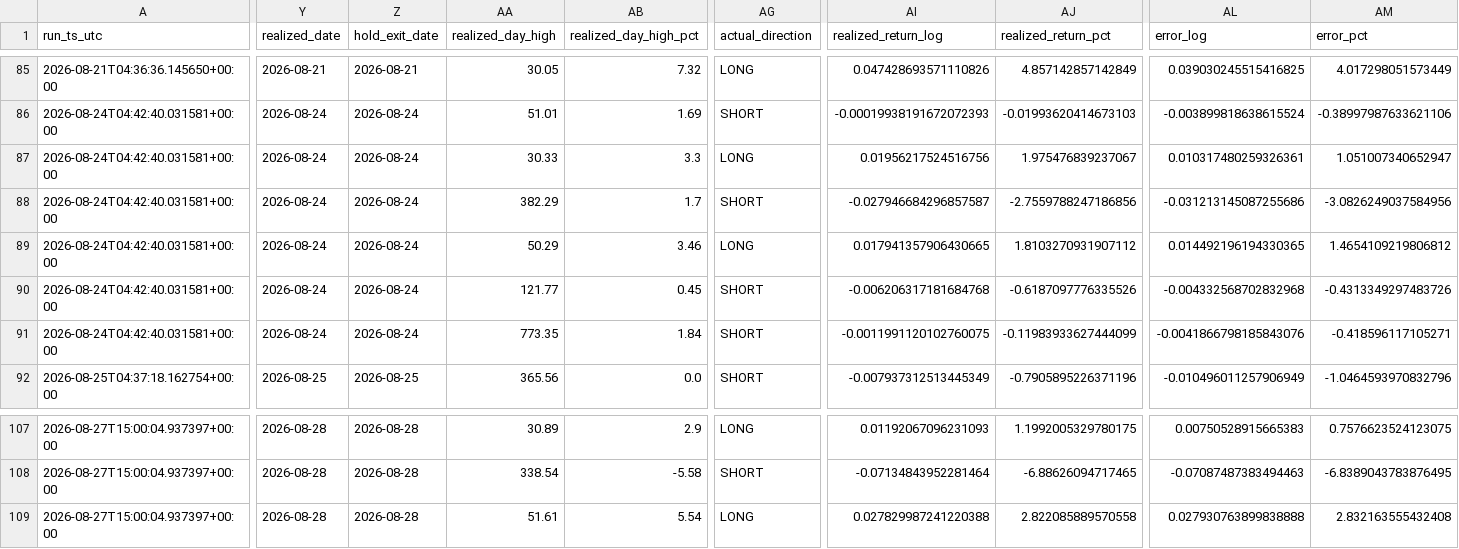
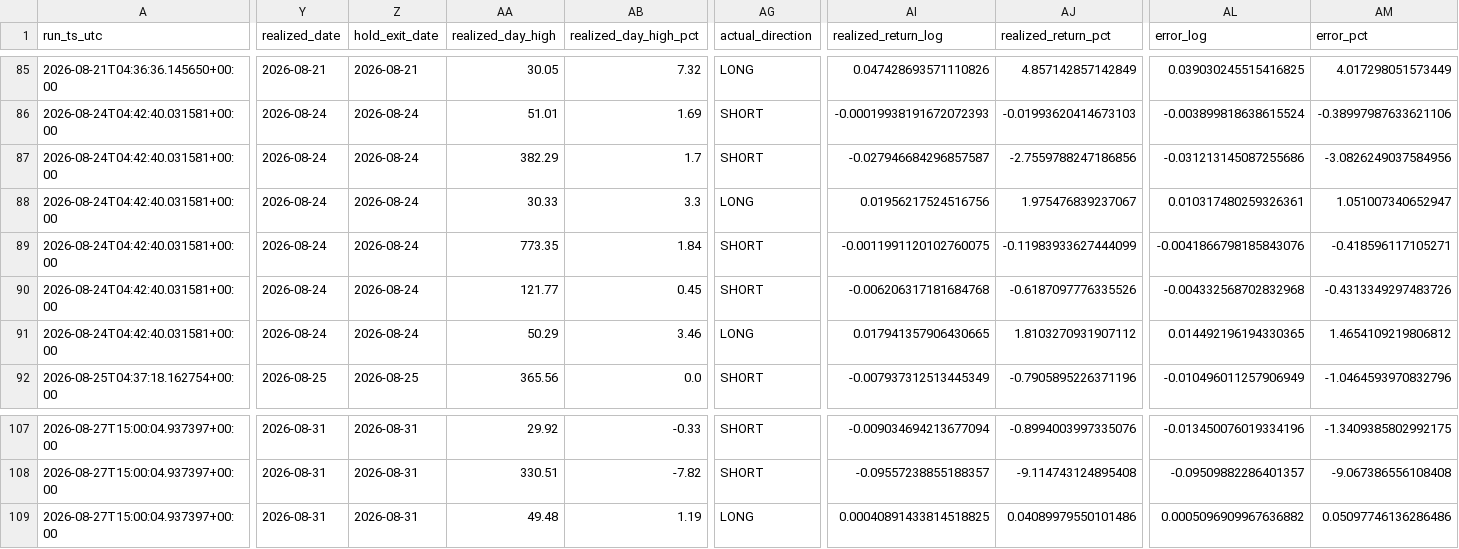
Before and after one commit to LethaboMint/jse-gold-morning, a CSV file: data/forward_model/predictions_audited.csv, drawn as a sheet; only a part is shown, gaps mark what is left out; the diff covers the shown part only; the diff names each change by its address in the sheet, - before the commit and + after, or states it on an @@ line.

```diff
--- a/data/forward_model/predictions_audited.csv
+++ b/data/forward_model/predictions_audited.csv
@@ row 88 moved to row 87: 2026-08-24T04:42:40.031581+00:00 @@
@@ row 91 moved to row 89: 2026-08-24T04:42:40.031581+00:00 @@
-Y107:Y109 (realized_date): 2026-08-28
+Y107:Y109 (realized_date): 2026-08-31
-Z107:Z109 (hold_exit_date): 2026-08-28
+Z107:Z109 (hold_exit_date): 2026-08-31
-AA107 (realized_day_high): 30.89
+AA107 (realized_day_high): 29.92
-AB107 (realized_day_high_pct): 2.9
+AB107 (realized_day_high_pct): -0.33
-AG107 (actual_direction): LONG
+AG107 (actual_direction): SHORT
-AI107 (realized_return_log): 0.01192067096231093
+AI107 (realized_return_log): -0.009034694213677094
-AJ107 (realized_return_pct): 1.1992005329780175
+AJ107 (realized_return_pct): -0.8994003997335076
-AL107 (error_log): 0.00750528915665383
+AL107 (error_log): -0.013450076019334196
-AM107 (error_pct): 0.7576623524123075
+AM107 (error_pct): -1.3409385802992175
-AA108 (realized_day_high): 338.54
+AA108 (realized_day_high): 330.51
-AB108 (realized_day_high_pct): -5.58
+AB108 (realized_day_high_pct): -7.82
-AI108 (realized_return_log): -0.07134843952281464
+AI108 (realized_return_log): -0.09557238855188357
-AJ108 (realized_return_pct): -6.88626094717465
+AJ108 (realized_return_pct): -9.114743124895408
-AL108 (error_log): -0.07087487383494463
+AL108 (error_log): -0.09509882286401357
-AM108 (error_pct): -6.8389043783876495
+AM108 (error_pct): -9.067386556108408
-AA109 (realized_day_high): 51.61
+AA109 (realized_day_high): 49.48
-AB109 (realized_day_high_pct): 5.54
+AB109 (realized_day_high_pct): 1.19
-AI109 (realized_return_log): 0.027829987241220388
+AI109 (realized_return_log): 0.00040891433814518825
-AJ109 (realized_return_pct): 2.822085889570558
+AJ109 (realized_return_pct): 0.04089979550101486
-AL109 (error_log): 0.027930763899838888
+AL109 (error_log): 0.0005096909967636882
-AM109 (error_pct): 2.832163555432408
+AM109 (error_pct): 0.05097746136286486
```
Also changed, not shown: 1 added row, 1 removed row, 14 moved rows and 83 edited cells elsewhere in this file, data/forward_model/predictions_log.csv, 5 other files.
